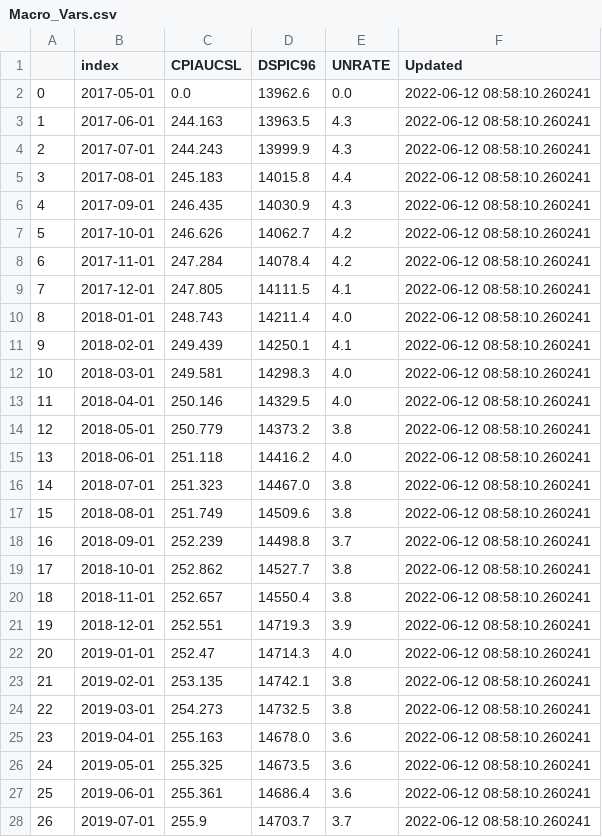
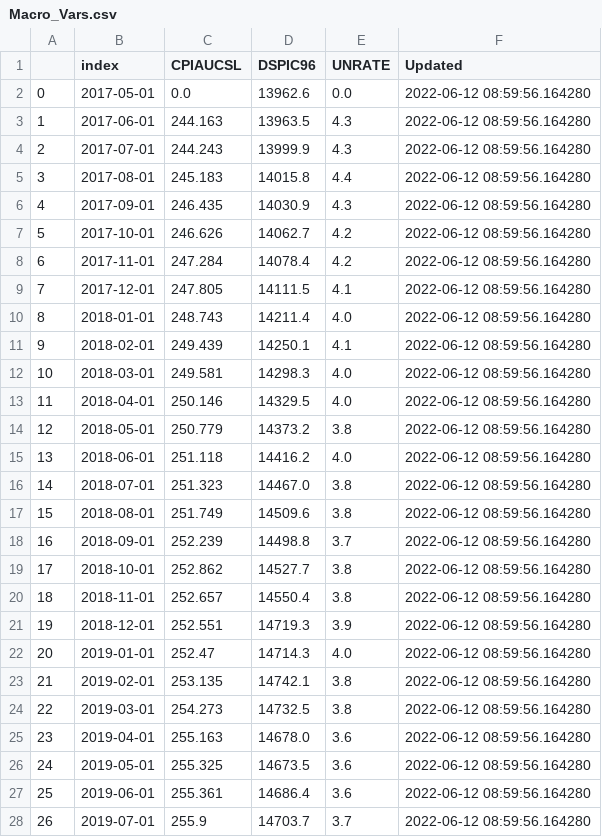
Before and after one commit to SamMusch/01-Economics, a CSV file: CSV Files/Macro_Vars.csv, drawn as a sheet; only a part is shown; the diff covers the shown part only.

Commit message:
comment from python script

```diff
--- a/CSV Files/Macro_Vars.csv
+++ b/CSV Files/Macro_Vars.csv
@@ -1,28 +1,28 @@
 ,index,CPIAUCSL,DSPIC96,UNRATE,Updated
-0,2017-05-01,0.0,13962.6,0.0,2022-06-12 08:58:10.260241
-1,2017-06-01,244.163,13963.5,4.3,2022-06-12 08:58:10.260241
-2,2017-07-01,244.243,13999.9,4.3,2022-06-12 08:58:10.260241
-3,2017-08-01,245.183,14015.8,4.4,2022-06-12 08:58:10.260241
-4,2017-09-01,246.435,14030.9,4.3,2022-06-12 08:58:10.260241
-5,2017-10-01,246.626,14062.7,4.2,2022-06-12 08:58:10.260241
-6,2017-11-01,247.284,14078.4,4.2,2022-06-12 08:58:10.260241
-7,2017-12-01,247.805,14111.5,4.1,2022-06-12 08:58:10.260241
-8,2018-01-01,248.743,14211.4,4.0,2022-06-12 08:58:10.260241
-9,2018-02-01,249.439,14250.1,4.1,2022-06-12 08:58:10.260241
-10,2018-03-01,249.581,14298.3,4.0,2022-06-12 08:58:10.260241
-11,2018-04-01,250.146,14329.5,4.0,2022-06-12 08:58:10.260241
-12,2018-05-01,250.779,14373.2,3.8,2022-06-12 08:58:10.260241
-13,2018-06-01,251.118,14416.2,4.0,2022-06-12 08:58:10.260241
-14,2018-07-01,251.323,14467.0,3.8,2022-06-12 08:58:10.260241
-15,2018-08-01,251.749,14509.6,3.8,2022-06-12 08:58:10.260241
-16,2018-09-01,252.239,14498.8,3.7,2022-06-12 08:58:10.260241
-17,2018-10-01,252.862,14527.7,3.8,2022-06-12 08:58:10.260241
-18,2018-11-01,252.657,14550.4,3.8,2022-06-12 08:58:10.260241
-19,2018-12-01,252.551,14719.3,3.9,2022-06-12 08:58:10.260241
-20,2019-01-01,252.47,14714.3,4.0,2022-06-12 08:58:10.260241
-21,2019-02-01,253.135,14742.1,3.8,2022-06-12 08:58:10.260241
-22,2019-03-01,254.273,14732.5,3.8,2022-06-12 08:58:10.260241
-23,2019-04-01,255.163,14678.0,3.6,2022-06-12 08:58:10.260241
-24,2019-05-01,255.325,14673.5,3.6,2022-06-12 08:58:10.260241
-25,2019-06-01,255.361,14686.4,3.6,2022-06-12 08:58:10.260241
-26,2019-07-01,255.9,14703.7,3.7,2022-06-12 08:58:10.260241
+0,2017-05-01,0.0,13962.6,0.0,2022-06-12 08:59:56.164280
+1,2017-06-01,244.163,13963.5,4.3,2022-06-12 08:59:56.164280
+2,2017-07-01,244.243,13999.9,4.3,2022-06-12 08:59:56.164280
+3,2017-08-01,245.183,14015.8,4.4,2022-06-12 08:59:56.164280
+4,2017-09-01,246.435,14030.9,4.3,2022-06-12 08:59:56.164280
+5,2017-10-01,246.626,14062.7,4.2,2022-06-12 08:59:56.164280
+6,2017-11-01,247.284,14078.4,4.2,2022-06-12 08:59:56.164280
+7,2017-12-01,247.805,14111.5,4.1,2022-06-12 08:59:56.164280
+8,2018-01-01,248.743,14211.4,4.0,2022-06-12 08:59:56.164280
+9,2018-02-01,249.439,14250.1,4.1,2022-06-12 08:59:56.164280
+10,2018-03-01,249.581,14298.3,4.0,2022-06-12 08:59:56.164280
+11,2018-04-01,250.146,14329.5,4.0,2022-06-12 08:59:56.164280
+12,2018-05-01,250.779,14373.2,3.8,2022-06-12 08:59:56.164280
+13,2018-06-01,251.118,14416.2,4.0,2022-06-12 08:59:56.164280
+14,2018-07-01,251.323,14467.0,3.8,2022-06-12 08:59:56.164280
+15,2018-08-01,251.749,14509.6,3.8,2022-06-12 08:59:56.164280
+16,2018-09-01,252.239,14498.8,3.7,2022-06-12 08:59:56.164280
+17,2018-10-01,252.862,14527.7,3.8,2022-06-12 08:59:56.164280
+18,2018-11-01,252.657,14550.4,3.8,2022-06-12 08:59:56.164280
+19,2018-12-01,252.551,14719.3,3.9,2022-06-12 08:59:56.164280
+20,2019-01-01,252.47,14714.3,4.0,2022-06-12 08:59:56.164280
+21,2019-02-01,253.135,14742.1,3.8,2022-06-12 08:59:56.164280
+22,2019-03-01,254.273,14732.5,3.8,2022-06-12 08:59:56.164280
+23,2019-04-01,255.163,14678.0,3.6,2022-06-12 08:59:56.164280
+24,2019-05-01,255.325,14673.5,3.6,2022-06-12 08:59:56.164280
+25,2019-06-01,255.361,14686.4,3.6,2022-06-12 08:59:56.164280
+26,2019-07-01,255.9,14703.7,3.7,2022-06-12 08:59:56.164280
```
Also changed, not shown: 34 edited cells elsewhere in this file.
